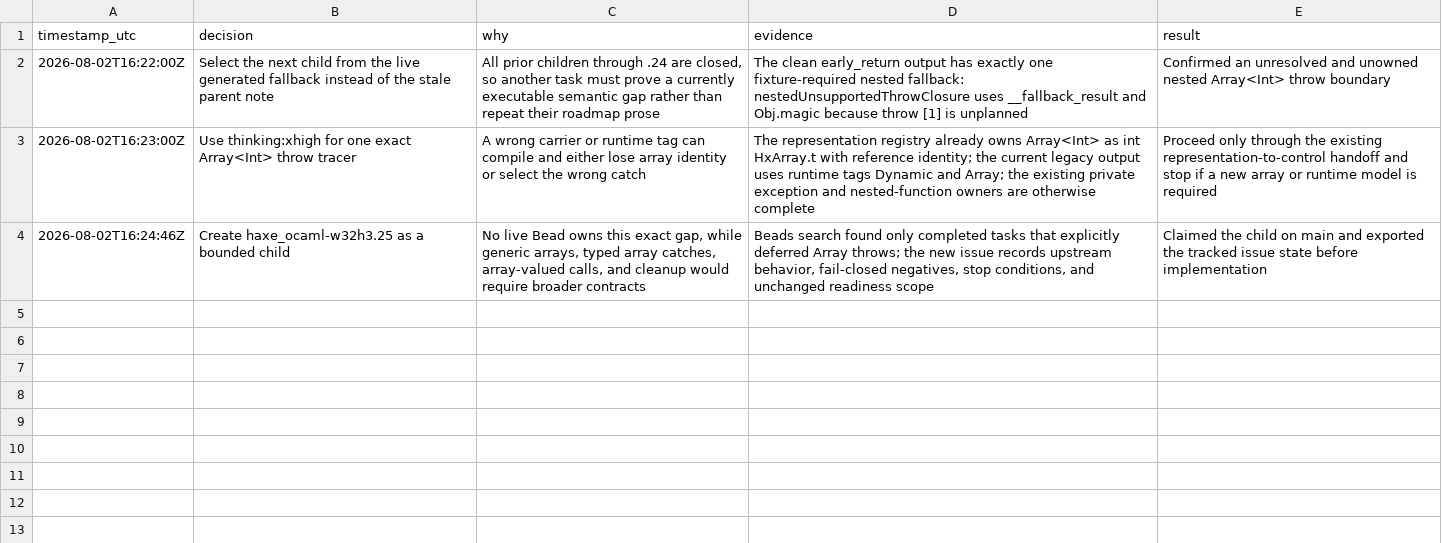
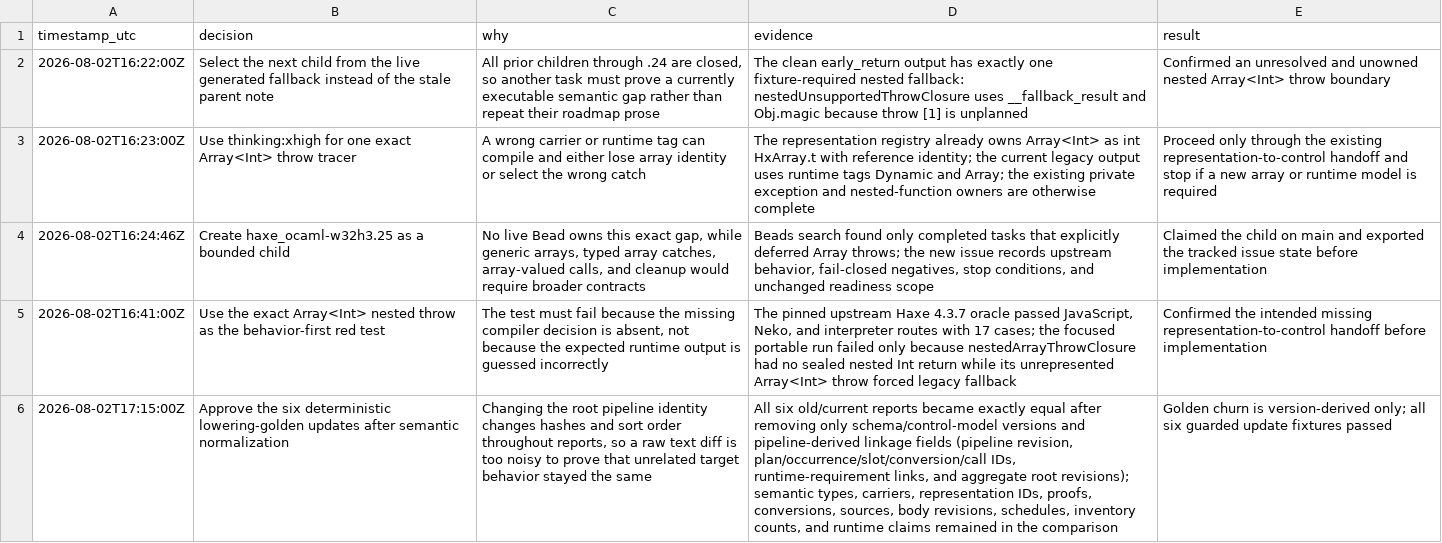
Before and after one commit to fullofcaffeine/hxhx, a TSV file: .audit/haxe_ocaml-w32h3.25-audit-2026-08-02.tsv, drawn as a sheet; the diff names each change by its address in the sheet, - before the commit and + after, or states it on an @@ line.

Commit message:
feat(ocaml): seal exact array throws in closures
A nested function that threw an already represented Array<Int> previously fell back to generated Obj.magic result recovery. The control planner can now carry that exact HxArray object through the existing private Haxe exception channel while preserving reference identity, mutation, and Dynamic/Array runtime tags. Generic arrays, fields, call boundaries, typed Array catches, and array-valued returns remain deliberately unsupported by this slice.\n\nThe behavior-first fixture records the upstream Haxe result, exercises native return and catch paths, keeps Array<String> on the legacy path, and corrupts every sealed report field to prove inspection fails closed. Report, inspection, and pipeline versions advance together; six deterministic goldens were regenerated only after normalized semantic equality checks.\n\nVerified with the control-plan unit fixture, the three-route upstream oracle, the complete early_return build/run/inspection fixture, and the six guarded golden owners.

```diff
--- a/.audit/haxe_ocaml-w32h3.25-audit-2026-08-02.tsv
+++ b/.audit/haxe_ocaml-w32h3.25-audit-2026-08-02.tsv
+row 5: 2026-08-02T16:41:00Z | Use the exact Array<Int> nested throw as the behavior-first red test | The test must fail because the missing compiler decision is absent, not because the expected runtime output is guessed incorrectly | The pinned upstream Haxe 4.3.7 oracle passed JavaScript, Neko, and interpreter routes with 17 cases; the focused portable run failed only because nestedArrayThrowClosure had no sealed nested Int return while its unrepresented Array<Int> throw forced legacy fallback | Confirmed the intended missing representation-to-control handoff before implementation
+row 6: 2026-08-02T17:15:00Z | Approve the six deterministic lowering-golden updates after semantic normalization | Changing the root pipeline identity changes hashes and sort order throughout reports, so a raw text diff is too noisy to prove that unrelated target behavior stayed the same | All six old/current reports became exactly equal after removing only schema/control-model versions and pipeline-derived linkage fields (pipeline revision, plan/occurrence/slot/conversion/call IDs, runtime-requirement links, and aggregate root revisions); semantic types, carriers, representation IDs, proofs, conversions, sources, body revisions, schedules, inventory counts, and runtime claims remained in the comparison | Golden churn is version-derived only; all six guarded update fixtures passed
```
Also changed, not shown: 47 other files.
